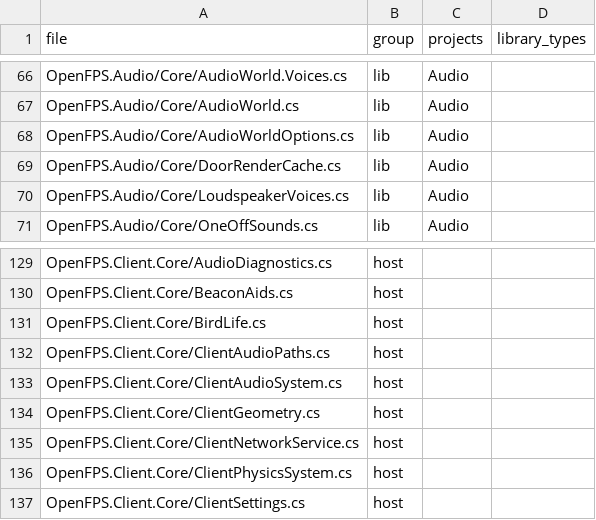
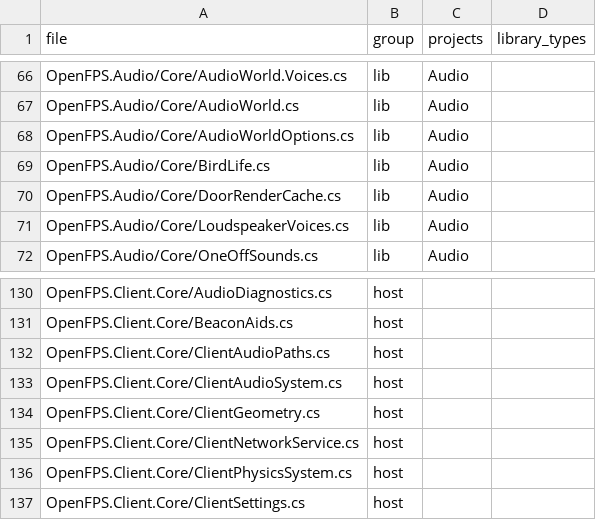
Before and after one commit to churst90/open-fps, a TSV file: OpenFPS.Tests/LibraryBoundary/files.tsv, drawn as a sheet; only a part is shown, gaps mark what is left out; removed rows and columns are numbered as before the commit, all else as after; the diff names each change by its address in the sheet, - before the commit and + after, or states it on an @@ line.

```diff
--- a/OpenFPS.Tests/LibraryBoundary/files.tsv
+++ b/OpenFPS.Tests/LibraryBoundary/files.tsv
+row 69: OpenFPS.Audio/Core/BirdLife.cs | lib | Audio
-row 131: OpenFPS.Client.Core/BirdLife.cs | host
```
Also changed, not shown: OpenFPS.Tests/EnginePackages/files.tsv, 10 other files.
